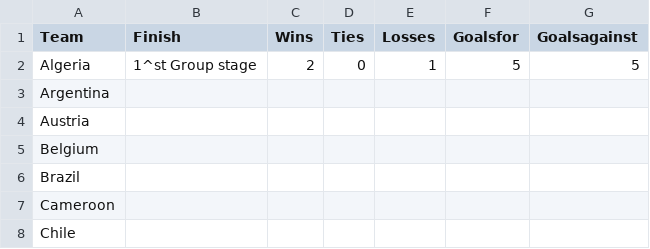
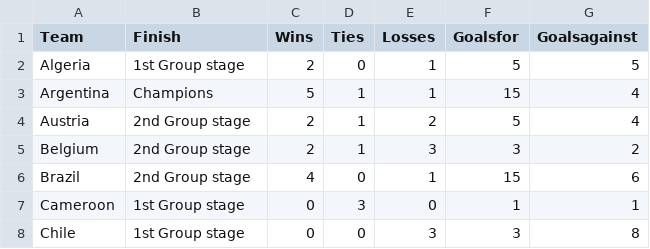
Before and after one commit to octavio19/World_Cup-cs165, a CSV file: 1982_general.csv, drawn as a sheet; only a part is shown; the diff covers the shown part only.

Commit message:
changes to the 1982 file

```diff
--- a/1982_general.csv
+++ b/1982_general.csv
@@ -1,8 +1,8 @@
 Team,Finish,Wins,Ties,Losses,Goalsfor,Goalsagainst
-Algeria,1^st Group stage,2,0,1,5,5
-Argentina,
-Austria,
-Belgium,
-Brazil,
-Cameroon,
-Chile,
+Algeria,1st Group stage,2,0,1,5,5
+Argentina,Champions,5,1,1,15,4
+Austria,2nd Group stage,2,1,2,5,4
+Belgium,2nd Group stage,2,1,3,3,2
+Brazil,2nd Group stage,4,0,1,15,6
+Cameroon,1st Group stage,0,3,0,1,1
+Chile,1st Group stage,0,0,3,3,8
```
Also changed, not shown: 102 edited cells elsewhere in this file.
